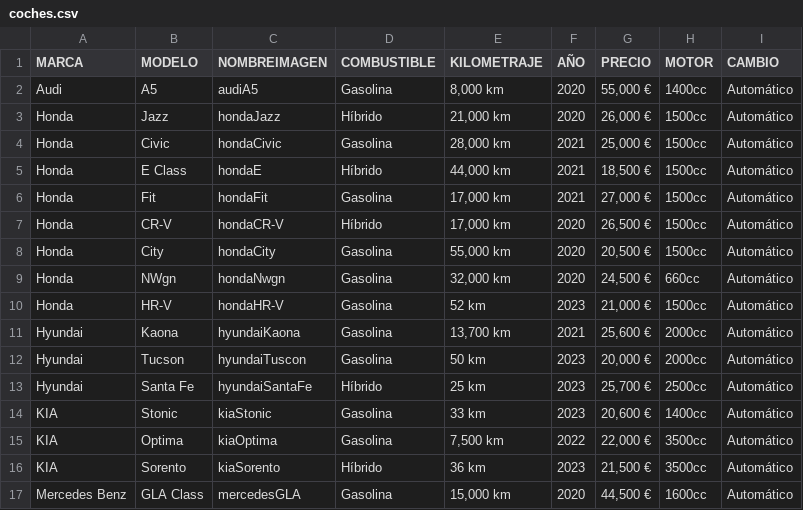
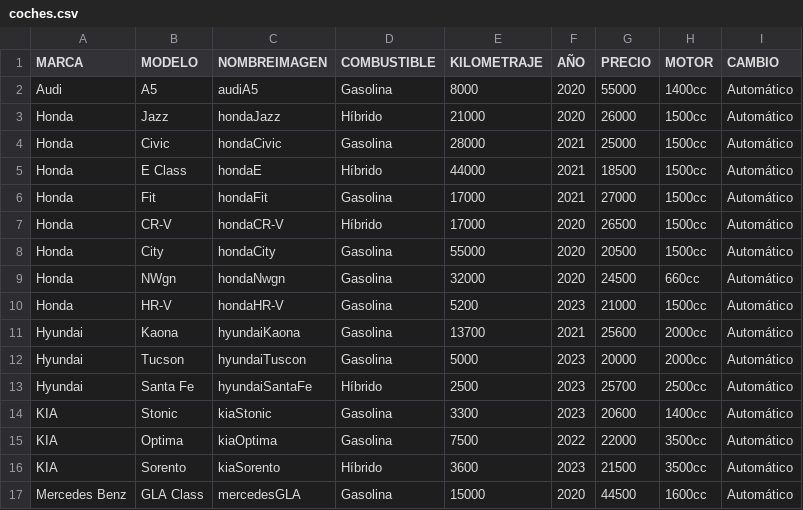
Before and after one commit to AnthonyGuanga/coches-angular, a CSV file: csv/coches.csv, drawn as a sheet; only a part is shown; the diff covers the shown part only.

Commit message:
Clean up coche data formatting
Updated the mileage and price fields to remove formatting characters.

```diff
--- a/csv/coches.csv
+++ b/csv/coches.csv
@@ -1,17 +1,17 @@
 MARCA,MODELO,NOMBREIMAGEN,COMBUSTIBLE,KILOMETRAJE,AÑO,PRECIO,MOTOR,CAMBIO
-Audi,A5,audiA5,Gasolina,"8,000 km",2020,"55,000 €",1400cc,Automático
-Honda,Jazz,hondaJazz,Híbrido,"21,000 km",2020,"26,000 €",1500cc,Automático
-Honda,Civic,hondaCivic,Gasolina,"28,000 km",2021,"25,000 €",1500cc,Automático
-Honda,E Class,hondaE,Híbrido,"44,000 km",2021,"18,500 €",1500cc,Automático
-Honda,Fit,hondaFit,Gasolina,"17,000 km",2021,"27,000 €",1500cc,Automático
-Honda,CR-V,hondaCR-V,Híbrido,"17,000 km",2020,"26,500 €",1500cc,Automático
-Honda,City,hondaCity,Gasolina,"55,000 km",2020,"20,500 €",1500cc,Automático
-Honda,NWgn,hondaNwgn,Gasolina,"32,000 km",2020,"24,500 €",660cc,Automático
-Honda,HR-V,hondaHR-V,Gasolina,52 km,2023,"21,000 €",1500cc,Automático
-Hyundai,Kaona,hyundaiKaona,Gasolina,"13,700 km",2021,"25,600 €",2000cc,Automático
-Hyundai,Tucson,hyundaiTuscon,Gasolina,50 km,2023,"20,000 €",2000cc,Automático
-Hyundai,Santa Fe,hyundaiSantaFe,Híbrido,25 km,2023,"25,700 €",2500cc,Automático
-KIA,Stonic,kiaStonic,Gasolina,33 km,2023,"20,600 €",1400cc,Automático
-KIA,Optima,kiaOptima,Gasolina,"7,500 km",2022,"22,000 €",3500cc,Automático
-KIA,Sorento,kiaSorento,Híbrido,36 km,2023,"21,500 €",3500cc,Automático
-Mercedes Benz,GLA Class,mercedesGLA,Gasolina,"15,000 km",2020,"44,500 €",1600cc,Automático
+Audi,A5,audiA5,Gasolina,8000,2020,55000,1400cc,Automático
+Honda,Jazz,hondaJazz,Híbrido,21000,2020,26000,1500cc,Automático
+Honda,Civic,hondaCivic,Gasolina,28000,2021,25000,1500cc,Automático
+Honda,E Class,hondaE,Híbrido,44000,2021,18500,1500cc,Automático
+Honda,Fit,hondaFit,Gasolina,17000,2021,27000,1500cc,Automático
+Honda,CR-V,hondaCR-V,Híbrido,17000,2020,26500,1500cc,Automático
+Honda,City,hondaCity,Gasolina,55000,2020,20500,1500cc,Automático
+Honda,NWgn,hondaNwgn,Gasolina,32000,2020,24500,660cc,Automático
+Honda,HR-V,hondaHR-V,Gasolina,5200,2023,21000,1500cc,Automático
+Hyundai,Kaona,hyundaiKaona,Gasolina,13700,2021,25600,2000cc,Automático
+Hyundai,Tucson,hyundaiTuscon,Gasolina,5000,2023,20000,2000cc,Automático
+Hyundai,Santa Fe,hyundaiSantaFe,Híbrido,2500,2023,25700,2500cc,Automático
+KIA,Stonic,kiaStonic,Gasolina,3300,2023,20600,1400cc,Automático
+KIA,Optima,kiaOptima,Gasolina,7500,2022,22000,3500cc,Automático
+KIA,Sorento,kiaSorento,Híbrido,3600,2023,21500,3500cc,Automático
+Mercedes Benz,GLA Class,mercedesGLA,Gasolina,15000,2020,44500,1600cc,Automático
```
Also changed, not shown: 28 edited cells elsewhere in this file.
